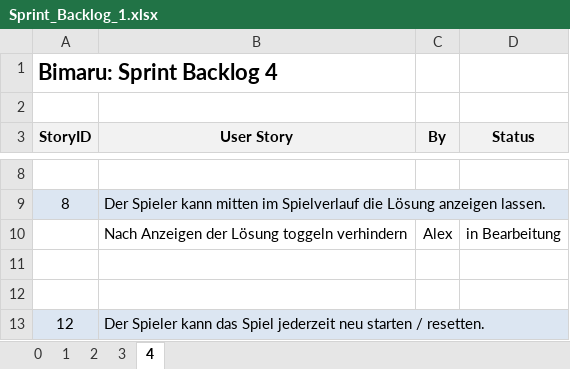
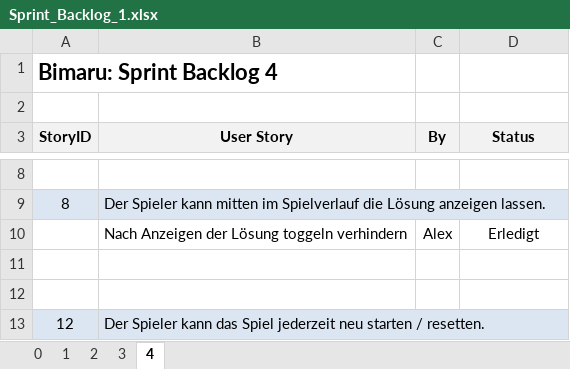
Before and after one commit to Double-A-92/Bimaru, an Excel workbook: ScrumDoku/Sprint_Backlog_1.xlsx, sheet 4, drawn as a sheet; only a part is shown, gaps mark what is left out; values as stored, in another font and other column widths than the file's, no borders; the diff names each change by its address in the sheet, - before the commit and + after, or states it on an @@ line.

```diff
--- a/ScrumDoku/Sprint_Backlog_1.xlsx (sheet 4)
+++ b/ScrumDoku/Sprint_Backlog_1.xlsx (sheet 4)
-D10 (Status): in Bearbeitung
+D10 (Status): Erledigt
```
